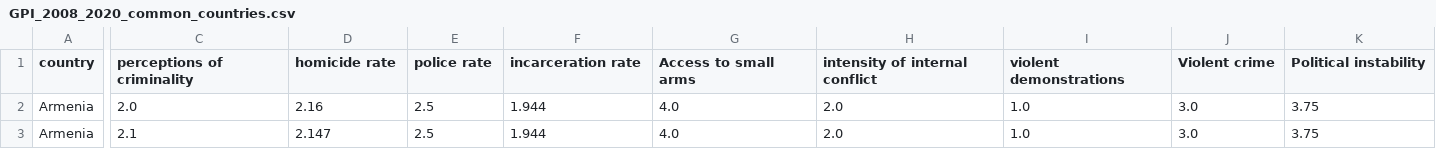
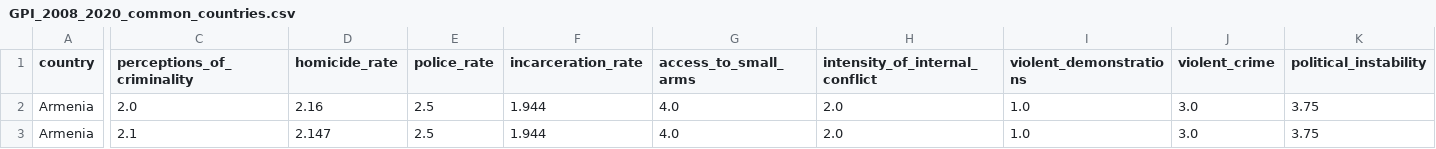
Before and after one commit to MuhammadHammadIrfan/DataVisualization_LifeQualityWithIncreasingUrbanPopulation, a CSV file: data_cleaned/GPI_2008_2020_common_countries.csv, drawn as a sheet; only a part is shown, gaps mark what is left out; the diff covers the shown part only; the diff names each change by its address in the sheet, - before the commit and + after, or states it on an @@ line.

```diff
--- a/data_cleaned/GPI_2008_2020_common_countries.csv
+++ b/data_cleaned/GPI_2008_2020_common_countries.csv
-C1: perceptions of criminality
+C1: perceptions_of_criminality
-D1: homicide rate
+D1: homicide_rate
-E1: police rate
+E1: police_rate
-F1: incarceration rate
+F1: incarceration_rate
-G1: Access to small arms
+G1: access_to_small_arms
-H1: intensity of internal conflict
+H1: intensity_of_internal_conflict
-I1: violent demonstrations
+I1: violent_demonstrations
-J1: Violent crime
+J1: violent_crime
-K1: Political instability
+K1: political_instability
```
Also changed, not shown: 20 edited cells elsewhere in this file, data_cleaned/economic_inequality_gini_2008_2020.csv, data_cleaned/global_urbanization_2008_2020.csv, 1 other file.
